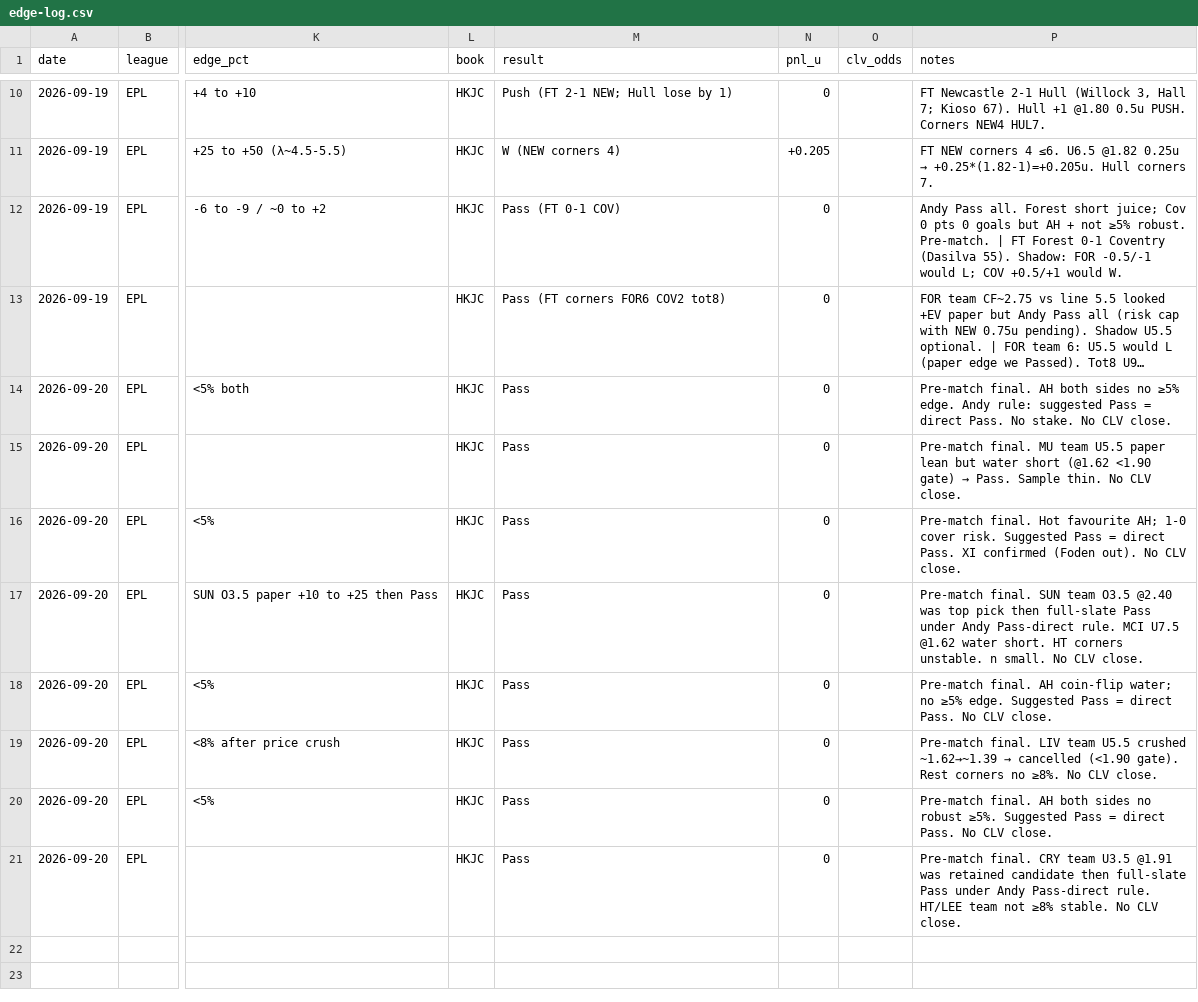
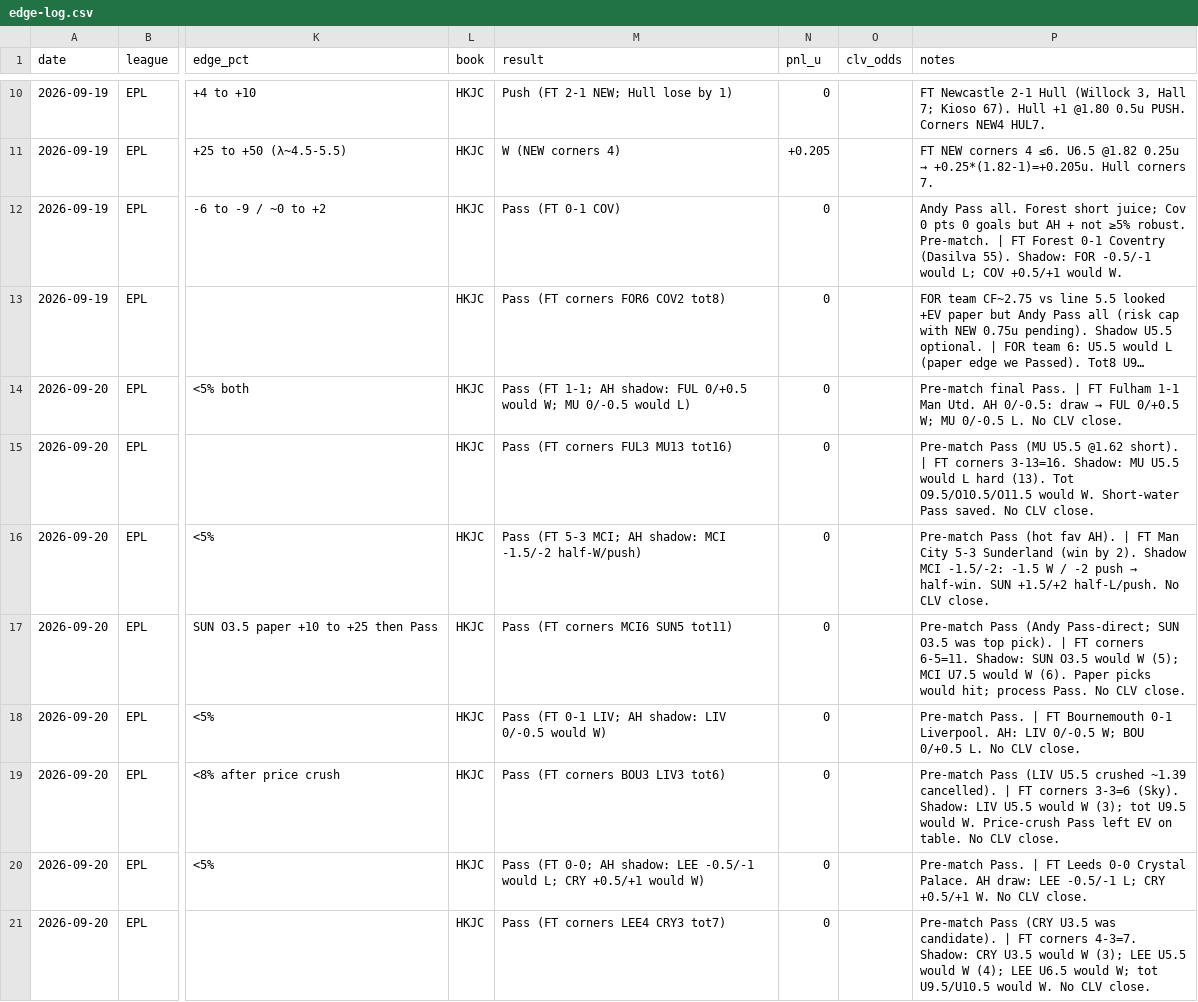
Before and after one commit to andywork9398-lgtm/football-back-test, a CSV file: edge-log.csv, drawn as a sheet; only a part is shown, gaps mark what is left out; long unchanged cells end in …; the diff names each change by its address in the sheet, - before the commit and + after, or states it on an @@ line.

Commit message:
Settle 2026-09-20 EPL slate: FT + shadow (CLV blank)
City 5-3 Sun, Bou 0-1 Liv, Lee 0-0 Cry, Ful 1-1 MU.
All Pass rows; corner/AH shadow notes filled.

```diff
--- a/edge-log.csv
+++ b/edge-log.csv
-M14 (result): Pass
+M14 (result): Pass (FT 1-1; AH shadow: FUL 0/+0.5 would W; MU 0/-0.5 would L)
@@ P14 (notes): Pre-match final. AH both sides no ≥5% edge. Andy rule: suggested Pass = direct Pass. No stake. No CLV… → Pre-match final Pass. | FT Fulham 1-1 Man Utd. AH 0/-0.5: draw → FUL 0/+0.5 W; MU 0/-0.5 L. No CLV… @@
-M15 (result): Pass
+M15 (result): Pass (FT corners FUL3 MU13 tot16)
@@ P15 (notes): Pre-match final. MU team U5.5 paper lean but water short (@1.62 <1.90 gate) → Pass. Sample thin. No CLV… → Pre-match Pass (MU U5.5 @1.62 short). | FT corners 3-13=16. Shadow: MU U5.5 would L hard (13). Tot O9.5/O10.5/O11.5 would W. Short-water Pass saved. No CLV… @@
-M16 (result): Pass
+M16 (result): Pass (FT 5-3 MCI; AH shadow: MCI -1.5/-2 half-W/push)
@@ P16 (notes): Pre-match final. Hot favourite AH; 1-0 cover risk. Suggested Pass = direct Pass. XI confirmed (Foden out). No CLV… → Pre-match Pass (hot fav AH). | FT Man City 5-3 Sunderland (win by 2). Shadow MCI -1.5/-2: -1.5 W / -2 push → half-win. SUN +1.5/+2 half-L/push. No CLV… @@
-M17 (result): Pass
+M17 (result): Pass (FT corners MCI6 SUN5 tot11)
-P17 (notes): Pre-match final. SUN team O3.5 @2.40 was top pick then full-slate Pass under Andy Pass-direct rule. MCI U7.5 @1.62 water short. HT corners unstable. n small. No CLV…
+P17 (notes): Pre-match Pass (Andy Pass-direct; SUN O3.5 was top pick). | FT corners 6-5=11. Shadow: SUN O3.5 would W (5); MCI U7.5 would W (6). Paper picks would hit; process Pass. No CLV…
-M18 (result): Pass
+M18 (result): Pass (FT 0-1 LIV; AH shadow: LIV 0/-0.5 would W)
-P18 (notes): Pre-match final. AH coin-flip water; no ≥5% edge. Suggested Pass = direct Pass. No CLV…
+P18 (notes): Pre-match Pass. | FT Bournemouth 0-1 Liverpool. AH: LIV 0/-0.5 W; BOU 0/+0.5 L. No CLV…
-M19 (result): Pass
+M19 (result): Pass (FT corners BOU3 LIV3 tot6)
@@ P19 (notes): Pre-match final. LIV team U5.5 crushed ~1.62→~1.39 → cancelled (<1.90 gate). Rest corners no ≥8%. No CLV… → Pre-match Pass (LIV U5.5 crushed ~1.39 cancelled). | FT corners 3-3=6 (Sky). Shadow: LIV U5.5 would W (3); tot U9.5 would W. Price-crush Pass left EV on table. No CLV… @@
-M20 (result): Pass
+M20 (result): Pass (FT 0-0; AH shadow: LEE -0.5/-1 would L; CRY +0.5/+1 would W)
-P20 (notes): Pre-match final. AH both sides no robust ≥5%. Suggested Pass = direct Pass. No CLV…
+P20 (notes): Pre-match Pass. | FT Leeds 0-0 Crystal Palace. AH draw: LEE -0.5/-1 L; CRY +0.5/+1 W. No CLV…
-M21 (result): Pass
+M21 (result): Pass (FT corners LEE4 CRY3 tot7)
-P21 (notes): Pre-match final. CRY team U3.5 @1.91 was retained candidate then full-slate Pass under Andy Pass-direct rule. HT/LEE team not ≥8% stable. No CLV…
+P21 (notes): Pre-match Pass (CRY U3.5 was candidate). | FT corners 4-3=7. Shadow: CRY U3.5 would W (3); LEE U5.5 would W (4); LEE U6.5 would W; tot U9.5/U10.5 would W. No CLV…
```
